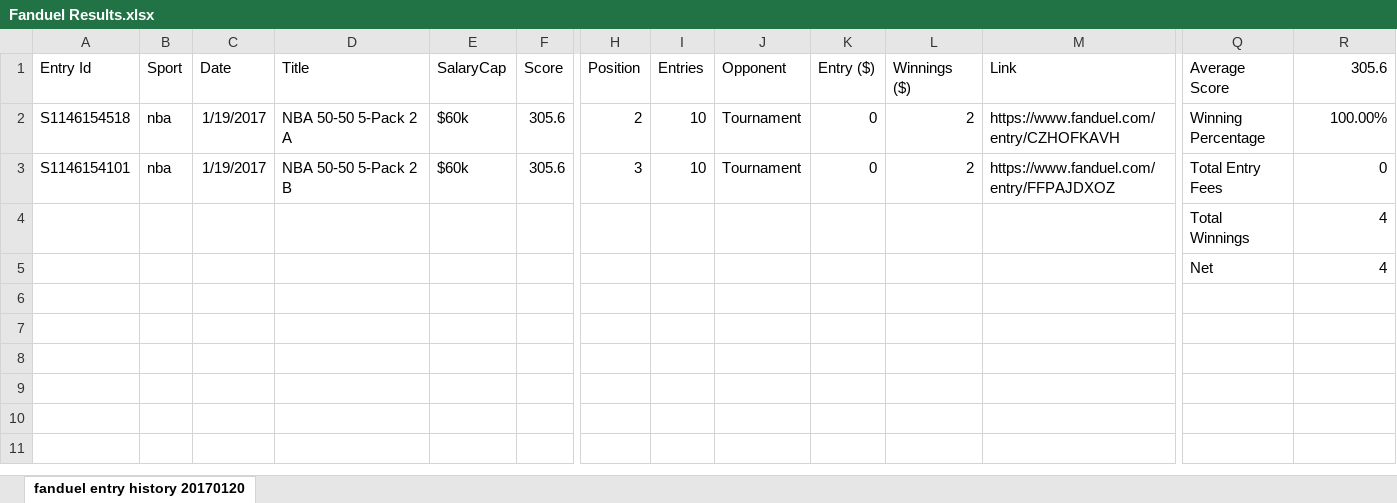
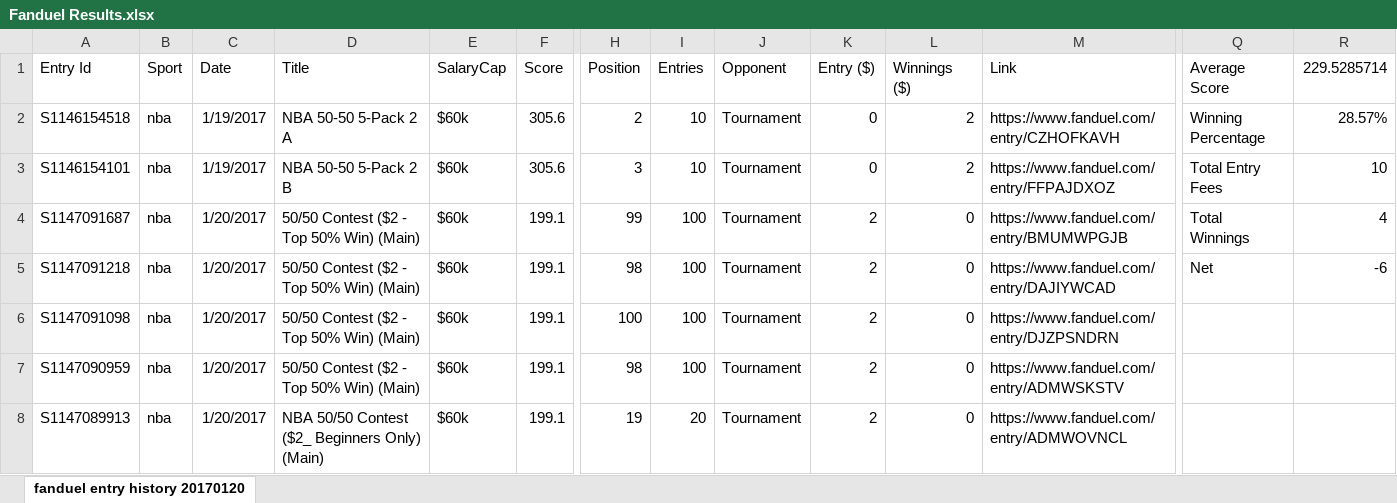
Before and after one commit to owenauch/NBA-Fantasy-Optimizer, an Excel workbook: Fanduel Results.xlsx, sheet fanduel entry history 20170120, drawn as a sheet; only a part is shown, gaps mark what is left out; values as stored, in another font and other column widths than the file's, no borders; removed rows and columns are numbered as before the commit, all else as after; rows hold the shown columns only; the diff names each change by its address in the sheet, - before the commit and + after, or states it on an @@ line.

Commit message:
bug fix and results update

```diff
--- a/Fanduel Results.xlsx (sheet fanduel entry history 20170120)
+++ b/Fanduel Results.xlsx (sheet fanduel entry history 20170120)
-R1: 305.6
+R1: 229.5285714
-R2 (229.5285714): 100.00%
+R2 (229.5285714): 28.57%
-R3 (229.5285714): 0
+R3 (229.5285714): 10
-row 4:  |  |  |  |  |  |  |  |  |  |  |  | Total Winnings | 4
-row 5:  |  |  |  |  |  |  |  |  |  |  |  | Net | 4
+row 4: S1147091687 | nba | 1/20/2017 | 50/50 Contest ($2 - Top 50% Win) (Main) | $60k | 199.1 | 99 | 100 | Tournament | 2 | 0 | https://www.fanduel.com/entry/BMUMWPGJB | Total Winnings | 4
+row 5: S1147091218 | nba | 1/20/2017 | 50/50 Contest ($2 - Top 50% Win) (Main) | $60k | 199.1 | 98 | 100 | Tournament | 2 | 0 | https://www.fanduel.com/entry/DAJIYWCAD | Net | -6
+row 6: S1147091098 | nba | 1/20/2017 | 50/50 Contest ($2 - Top 50% Win) (Main) | $60k | 199.1 | 100 | 100 | Tournament | 2 | 0 | https://www.fanduel.com/entry/DJZPSNDRN
+row 7: S1147090959 | nba | 1/20/2017 | 50/50 Contest ($2 - Top 50% Win) (Main) | $60k | 199.1 | 98 | 100 | Tournament | 2 | 0 | https://www.fanduel.com/entry/ADMWSKSTV
+row 8: S1147089913 | nba | 1/20/2017 | NBA 50/50 Contest ($2_ Beginners Only) (Main) | $60k | 199.1 | 19 | 20 | Tournament | 2 | 0 | https://www.fanduel.com/entry/ADMWOVNCL
```
Also changed, not shown: 1 other file.
